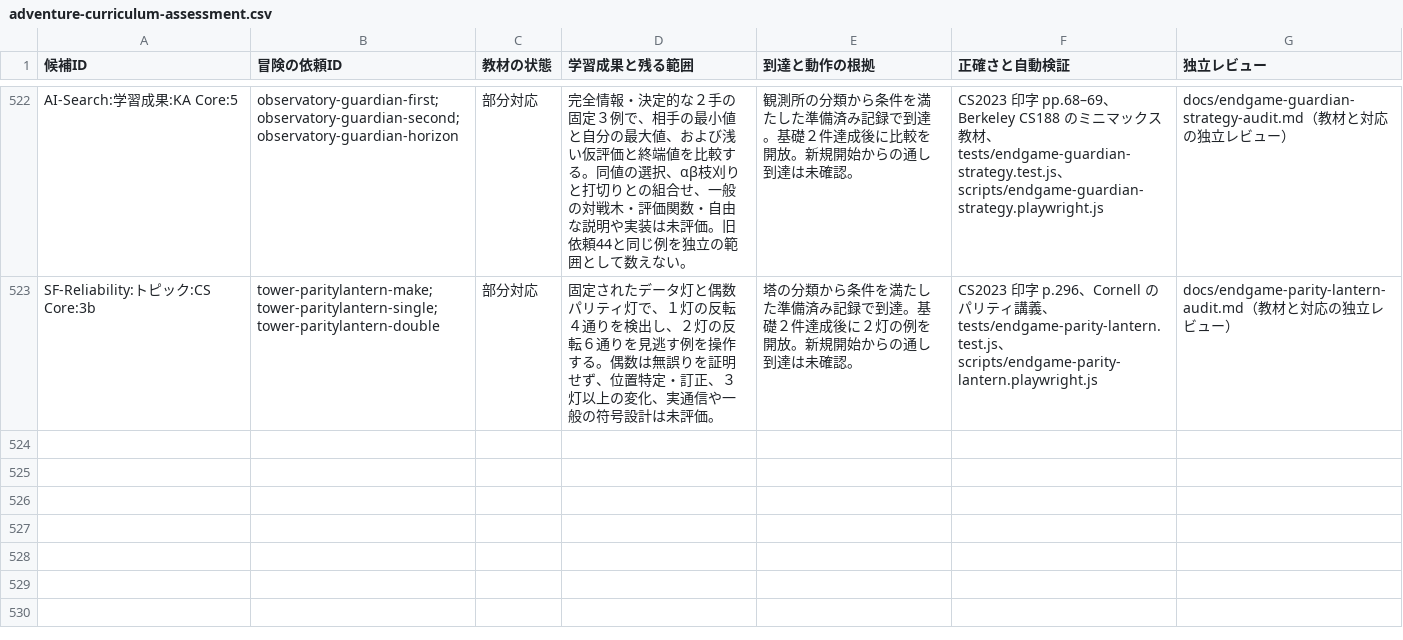
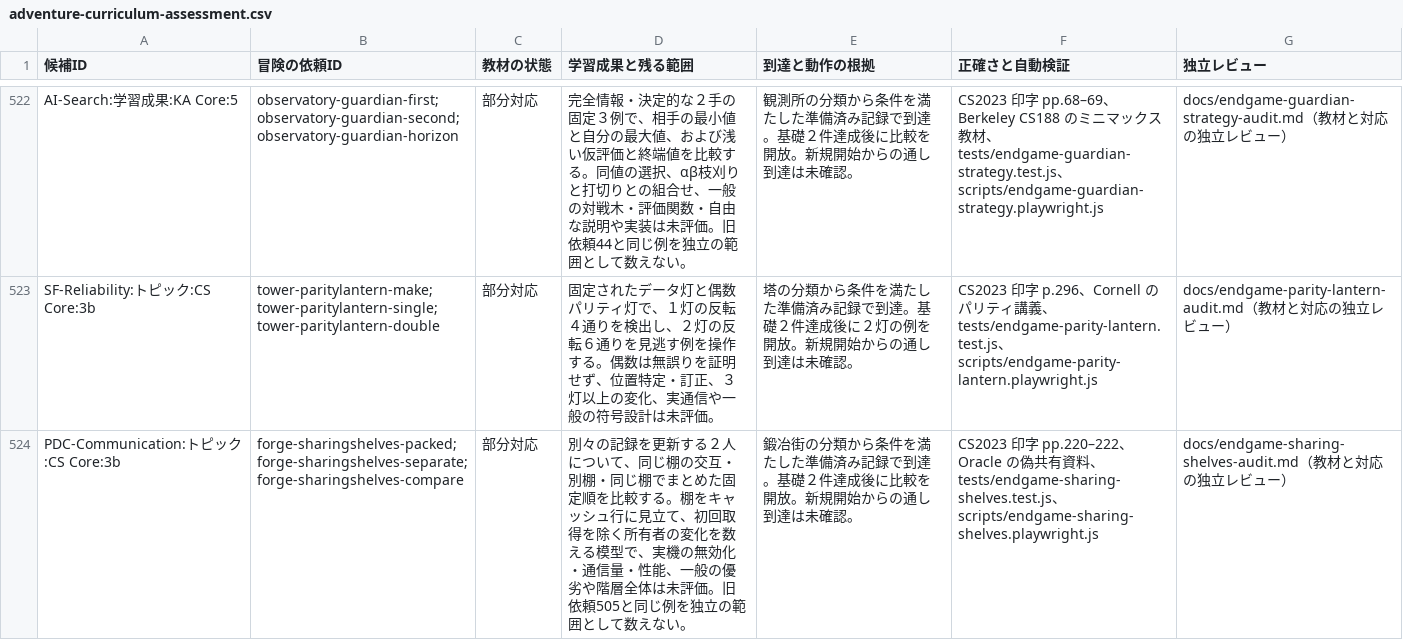
Before and after one commit to nodchip/CSQuest, a CSV file: docs/adventure-curriculum-assessment.csv, drawn as a sheet; only a part is shown, gaps mark what is left out.

Commit message:
Add false sharing quests

```diff
--- a/docs/adventure-curriculum-assessment.csv
+++ b/docs/adventure-curriculum-assessment.csv
@@ -523 +523,2 @@ AI-Search:学習成果:KA Core:5,observatory-guardian-first;observatory-guardian
 SF-Reliability:トピック:CS Core:3b,tower-paritylantern-make;tower-paritylantern-single;tower-paritylantern-double,部分対応,固定されたデータ灯と偶数パリティ灯で、１灯の反転４通りを検出し、２灯の反転６通りを見逃す例を操作する。偶数は無誤りを証明せず、位置特定・訂正、３灯以上の変化、実通信や一般の符号設計は未評価。,塔の分類から条件を満たした準備済み記録で到達。基礎２件達成後に２灯の例を開放。新規開始からの通し到達は未確認。,CS2023 印字 p.296、Cornell のパリティ講義、tests/endgame-parity-lantern.test.js、scripts/endgame-parity-lantern.playwright.js,docs/endgame-parity-lantern-audit.md（教材と対応の独立レビュー）
+PDC-Communication:トピック:CS Core:3b,forge-sharingshelves-packed;forge-sharingshelves-separate;forge-sharingshelves-compare,部分対応,別々の記録を更新する２人について、同じ棚の交互・別棚・同じ棚でまとめた固定順を比較する。棚をキャッシュ行に見立て、初回取得を除く所有者の変化を数える模型で、実機の無効化・通信量・性能、一般の優劣や階層全体は未評価。旧依頼505と同じ例を独立の範囲として数えない。,鍛冶街の分類から条件を満たした準備済み記録で到達。基礎２件達成後に比較を開放。新規開始からの通し到達は未確認。,CS2023 印字 pp.220–222、Oracle の偽共有資料、tests/endgame-sharing-shelves.test.js、scripts/endgame-sharing-shelves.playwright.js,docs/endgame-sharing-shelves-audit.md（教材と対応の独立レビュー）
```
Also changed, not shown: 8 other files.
